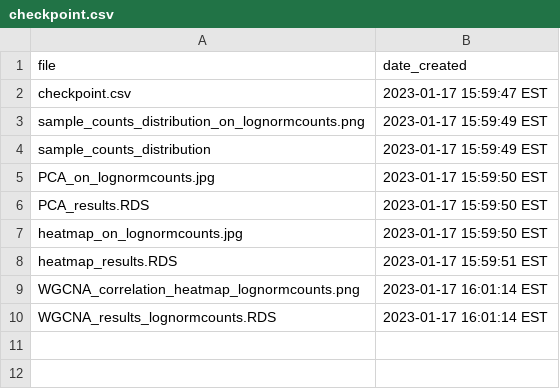
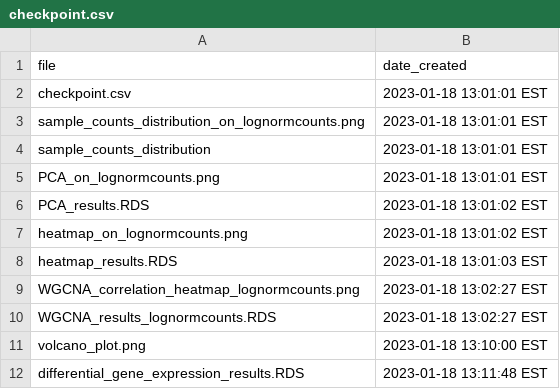
Before and after one commit to JackyLChow/RNAseq_pipeline, a CSV file: _output/Chow_PNAS_2020/checkpoint.csv, drawn as a sheet.

```diff
--- a/_output/Chow_PNAS_2020/checkpoint.csv
+++ b/_output/Chow_PNAS_2020/checkpoint.csv
@@ -1,10 +1,12 @@
 "file","date_created"
-"checkpoint.csv","2023-01-17 15:59:47 EST"
-"sample_counts_distribution_on_lognormcounts.png","2023-01-17 15:59:49 EST"
-"sample_counts_distribution","2023-01-17 15:59:49 EST"
-"PCA_on_lognormcounts.jpg","2023-01-17 15:59:50 EST"
-"PCA_results.RDS","2023-01-17 15:59:50 EST"
-"heatmap_on_lognormcounts.jpg","2023-01-17 15:59:50 EST"
-"heatmap_results.RDS","2023-01-17 15:59:51 EST"
-"WGCNA_correlation_heatmap_lognormcounts.png","2023-01-17 16:01:14 EST"
-"WGCNA_results_lognormcounts.RDS","2023-01-17 16:01:14 EST"
+"checkpoint.csv","2023-01-18 13:01:01 EST"
+"sample_counts_distribution_on_lognormcounts.png","2023-01-18 13:01:01 EST"
+"sample_counts_distribution","2023-01-18 13:01:01 EST"
+"PCA_on_lognormcounts.png","2023-01-18 13:01:01 EST"
+"PCA_results.RDS","2023-01-18 13:01:02 EST"
+"heatmap_on_lognormcounts.png","2023-01-18 13:01:02 EST"
+"heatmap_results.RDS","2023-01-18 13:01:03 EST"
+"WGCNA_correlation_heatmap_lognormcounts.png","2023-01-18 13:02:27 EST"
+"WGCNA_results_lognormcounts.RDS","2023-01-18 13:02:27 EST"
+"volcano_plot.png","2023-01-18 13:10:00 EST"
+"differential_gene_expression_results.RDS","2023-01-18 13:11:48 EST"
```
Also changed, not shown: _input/Chow_PNAS_2020.csv, 47 other files.
